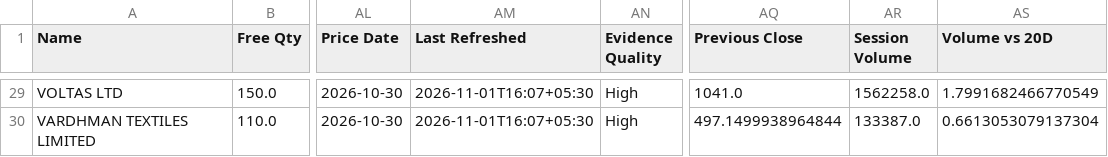
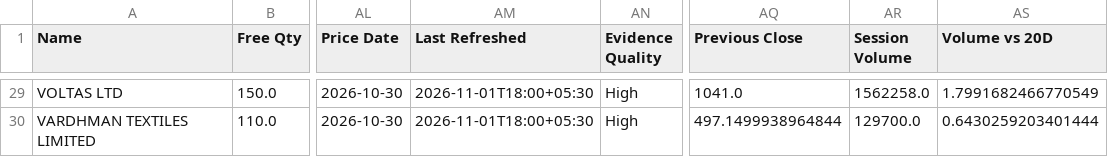
Before and after one commit to hvj7p7shkv-hub/vikram-portfolio-dashboard, a CSV file: data/holdings.csv, drawn as a sheet; only a part is shown, gaps mark what is left out; the diff covers the shown part only; the diff names each change by its address in the sheet, - before the commit and + after, or states it on an @@ line.

```diff
--- a/data/holdings.csv
+++ b/data/holdings.csv
-AM29:AM30 (Last Refreshed): 2026-11-01T16:07+05:30
+AM29:AM30 (Last Refreshed): 2026-11-01T18:00+05:30
-AR30 (Session Volume): 133387.0
+AR30 (Session Volume): 129700.0
-AS30 (Volume vs 20D): 0.6613053079137304
+AS30 (Volume vs 20D): 0.6430259203401444
```
Also changed, not shown: 52 edited cells elsewhere in this file, 1 other file.
